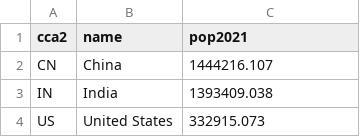
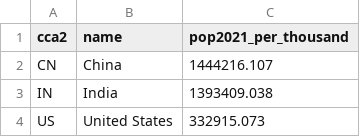
Before and after one commit to user0028/visualization2, a CSV file: Data/population_data.csv, drawn as a sheet; only a part is shown.

Commit message:
Update population_data.csv

```diff
--- a/Data/population_data.csv
+++ b/Data/population_data.csv
@@ -1,2 +1,2 @@
-cca2,name,pop2021
+cca2,name,pop2021_per_thousand
 CN,China,1444216.107
```
